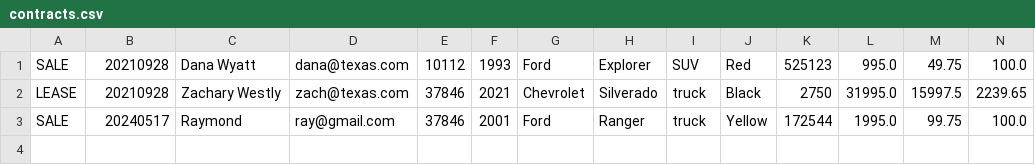
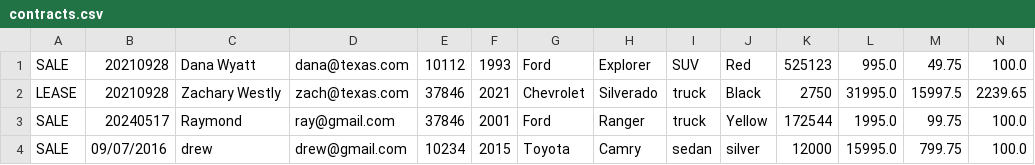
Before and after one commit to Batdrew1233/adv-dealership-project, a CSV file: contracts.csv, drawn as a sheet; only a part is shown; rows hold the shown columns only; the diff names each change by its address in the sheet, - before the commit and + after, or states it on an @@ line.

```diff
--- a/contracts.csv
+++ b/contracts.csv
+row 4: SALE | 09/07/2016 | drew | drew@gmail.com | 10234 | 2015 | Toyota | Camry | sedan | silver | 12000 | 15995.0 | 799.75 | 100.0
```
Also changed, not shown: dealership.csv, 6 other files.
